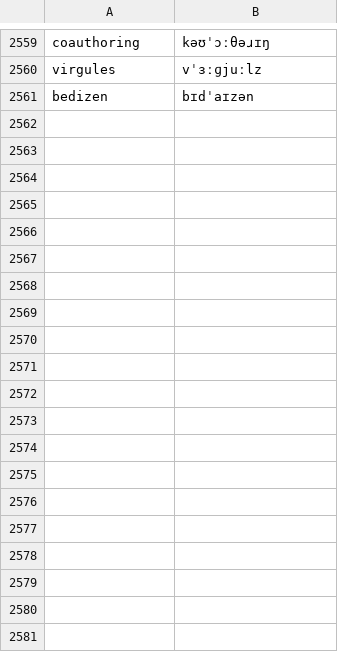
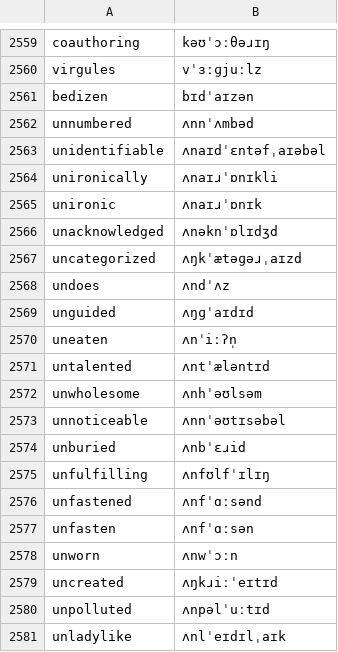
Before and after one commit to KaleComputer/lalala, a TSV file: src/voice/browserSpeech/matcha/en-gb/override.tsv, drawn as a sheet; only a part is shown, gaps mark what is left out; the diff covers the shown part only; the diff names each change by its address in the sheet, - before the commit and + after, or states it on an @@ line.

```diff
--- a/src/voice/browserSpeech/matcha/en-gb/override.tsv
+++ b/src/voice/browserSpeech/matcha/en-gb/override.tsv
+row 2562: unnumbered | ʌnnˈʌmbəd
+row 2563: unidentifiable | ʌnaɪdˈɛntəfˌaɪəbəl
+row 2564: unironically | ʌnaɪɹˈɒnɪkli
+row 2565: unironic | ʌnaɪɹˈɒnɪk
+row 2566: unacknowledged | ʌnəknˈɒlɪdʒd
+row 2567: uncategorized | ʌŋkˈætəɡəɹˌaɪzd
+row 2568: undoes | ʌndˈʌz
+row 2569: unguided | ʌŋɡˈaɪdɪd
+row 2570: uneaten | ʌnˈiːʔn̩
+row 2571: untalented | ʌntˈæləntɪd
+row 2572: unwholesome | ʌnhˈəʊlsəm
+row 2573: unnoticeable | ʌnnˈəʊtɪsəbəl
+row 2574: unburied | ʌnbˈɛɹid
+row 2575: unfulfilling | ʌnfʊlfˈɪlɪŋ
+row 2576: unfastened | ʌnfˈɑːsənd
+row 2577: unfasten | ʌnfˈɑːsən
+row 2578: unworn | ʌnwˈɔːn
+row 2579: uncreated | ʌŋkɹiːˈeɪtɪd
+row 2580: unpolluted | ʌnpəlˈuːtɪd
+row 2581: unladylike | ʌnlˈeɪdɪlˌaɪk
```
Also changed, not shown: 67 added rows elsewhere in this file, src/voice/browserSpeech/matcha/override.tsv.
